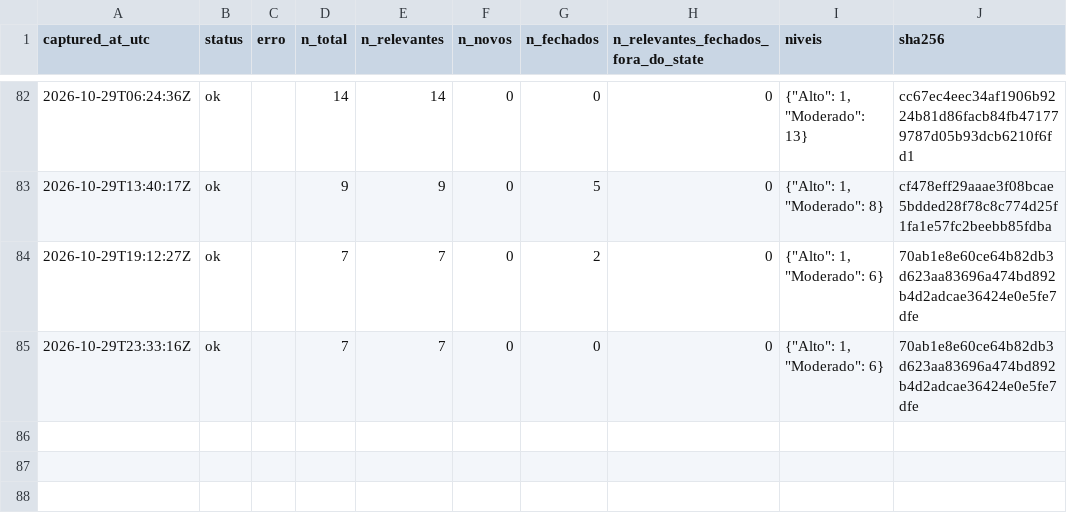
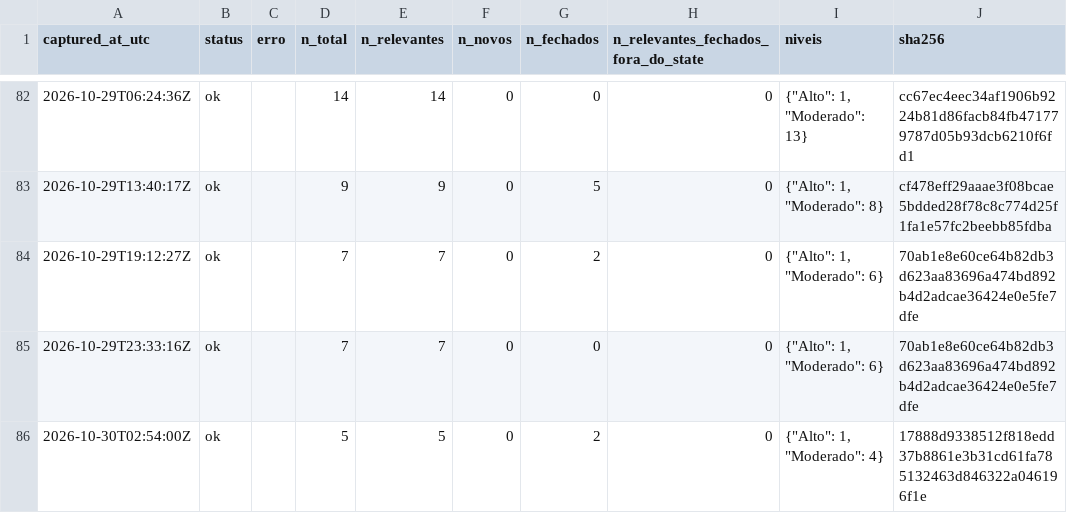
Before and after one commit to alvarocoutinho/crisis-dashboard, a CSV file: data/cemaden/capturas.csv, drawn as a sheet; only a part is shown, gaps mark what is left out.

```diff
--- a/data/cemaden/capturas.csv
+++ b/data/cemaden/capturas.csv
@@ -85 +85,2 @@ captured_at_utc,status,erro,n_total,n_relevantes,n_novos,n_fechados,n_relevantes
 2026-10-29T23:33:16Z,ok,,7,7,0,0,0,"{""Alto"": 1, ""Moderado"": 6}",70ab1e8e60ce64b82db3d623aa83696a474bd892b4d2adcae36424e0e5fe7dfe
+2026-10-30T02:54:00Z,ok,,5,5,0,2,0,"{""Alto"": 1, ""Moderado"": 4}",17888d9338512f818edd37b8861e3b31cd61fa785132463d846322a046196f1e
```
Also changed, not shown: data/cemaden/alertas_observados.csv, 1 other file.
